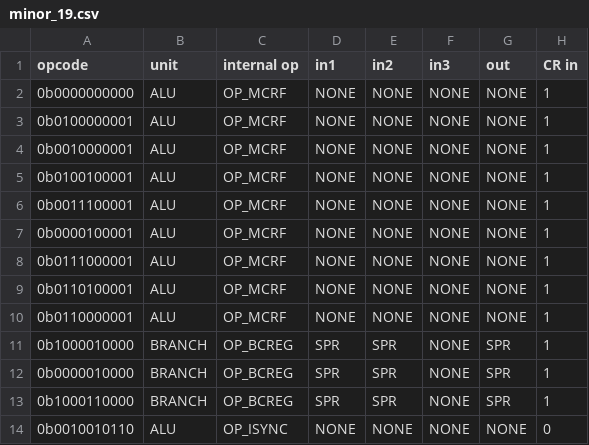
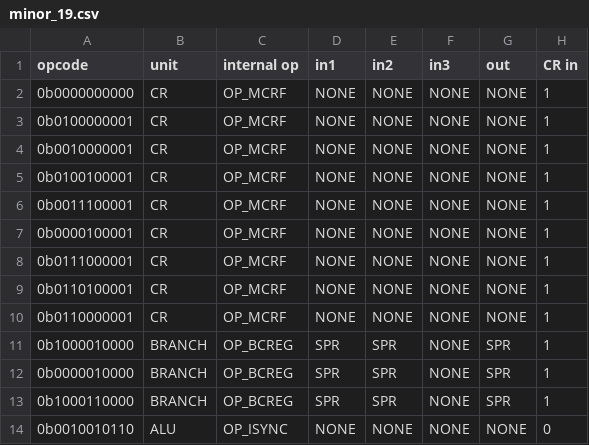
Before and after one commit to programmerjake/libre-soc-wiki, a CSV file: openpower/isatables/minor_19.csv, drawn as a sheet; only a part is shown; the diff names each change by its address in the sheet, - before the commit and + after, or states it on an @@ line.

```diff
--- a/openpower/isatables/minor_19.csv
+++ b/openpower/isatables/minor_19.csv
-B2:B10 (unit): ALU
+B2:B10 (unit): CR
```
Also changed, not shown: openpower/isatables/minor_31.csv.
